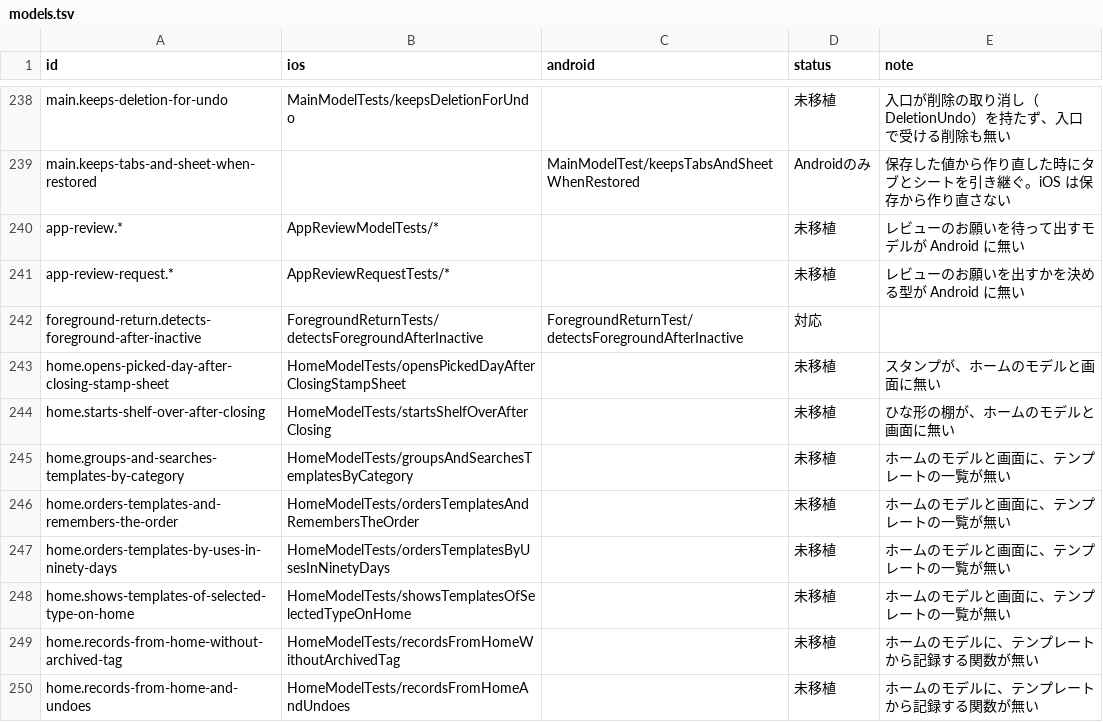
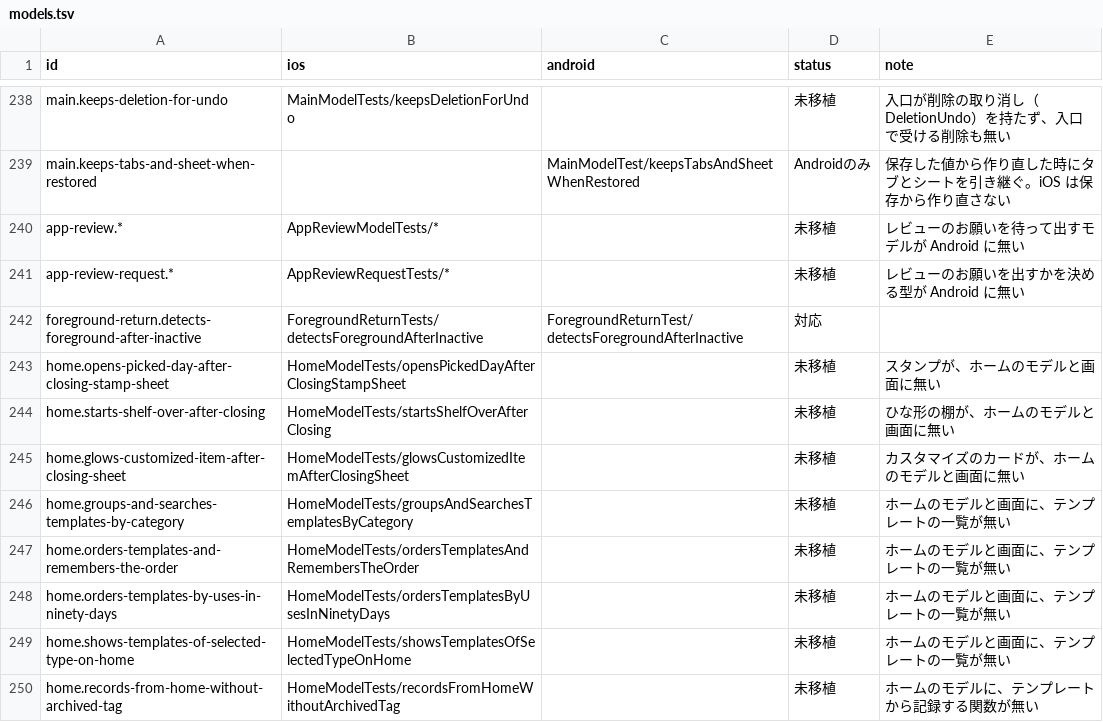
Before and after one commit to yossibank/kakeibot, a TSV file: spec/scenarios/models.tsv, drawn as a sheet; only a part is shown, gaps mark what is left out; the shorter side is filled out with more unchanged rows; the diff names each change by its address in the sheet, - before the commit and + after, or states it on an @@ line.

```diff
--- a/spec/scenarios/models.tsv
+++ b/spec/scenarios/models.tsv
+row 245: home.glows-customized-item-after-closing-sheet | HomeModelTests/glowsCustomizedItemAfterClosingSheet |  | 未移植 | カスタマイズのカードが、ホームのモデルと画面に無い
```
Also changed, not shown: 17 other files.
